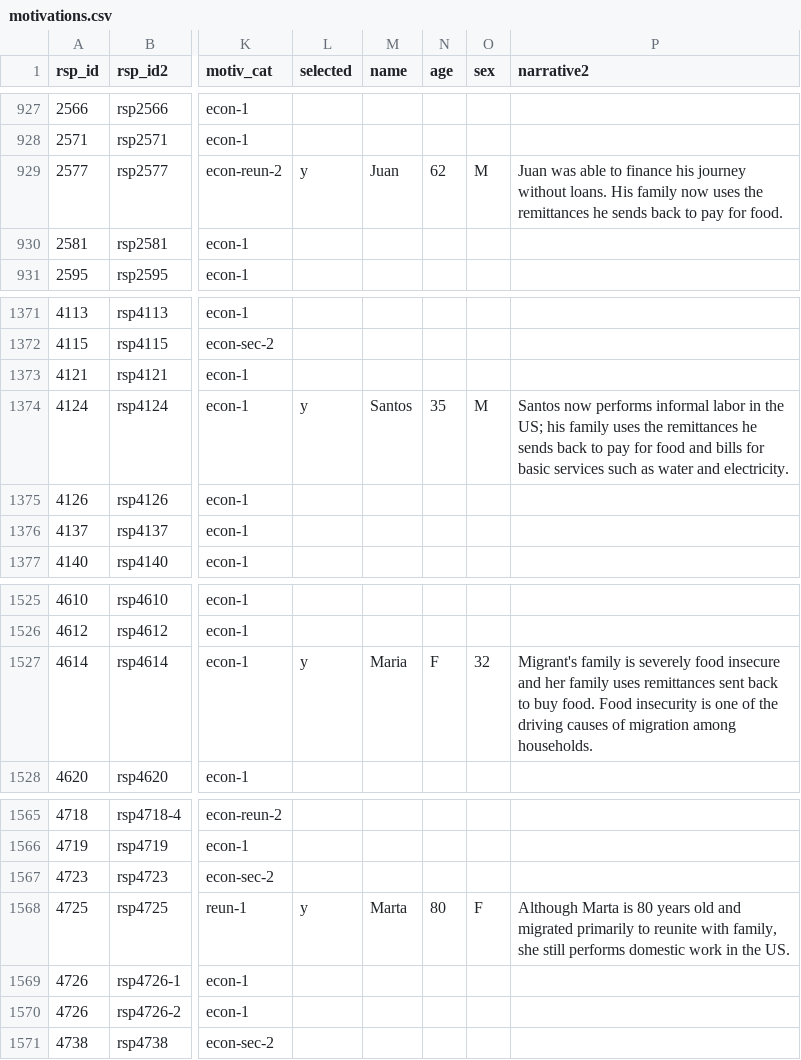
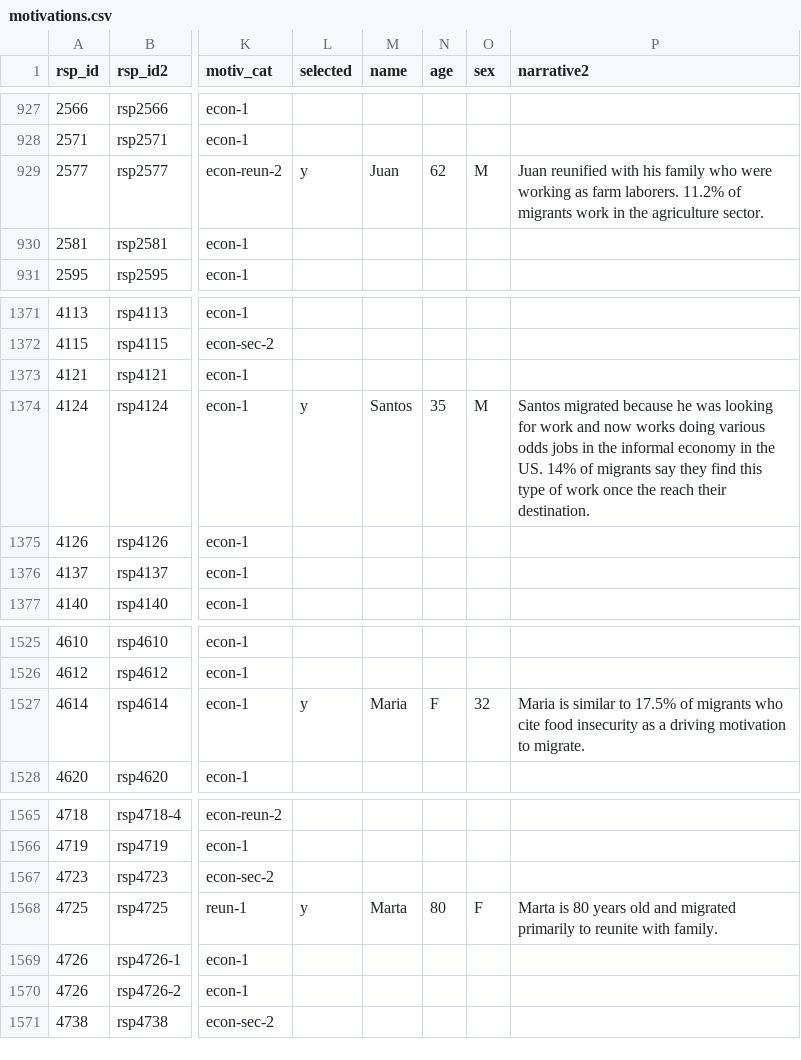
Before and after one commit to civic-data-design-lab/nt-migration-scan, a CSV file: data/motivations.csv, drawn as a sheet; only a part is shown, gaps mark what is left out; the diff covers the shown part only; the diff names each change by its address in the sheet, - before the commit and + after, or states it on an @@ line.

Commit message:
updated motivation narratives

```diff
--- a/data/motivations.csv
+++ b/data/motivations.csv
-P929 (narrative2): Juan was able to finance his journey without loans. His family now uses the remittances he sends back to pay for food.
+P929 (narrative2): Juan reunified with his family who were working as farm laborers. 11.2% of migrants work in the agriculture sector.
-P1374 (narrative2): Santos now performs informal labor in the US; his family uses the remittances he sends back to pay for food and bills for basic services such as water and electricity.
+P1374 (narrative2): Santos migrated because he was looking for work and now works doing various odds jobs in the informal economy in the US. 14% of migrants say they find this type of work once the reach their destination.
-P1527 (narrative2): Migrant's family is severely food insecure and her family uses remittances sent back to buy food. Food insecurity is one of the driving causes of migration among households.
+P1527 (narrative2): Maria is similar to 17.5% of migrants who cite food insecurity as a driving motivation to migrate.
-P1568 (narrative2): Although Marta is 80 years old and migrated primarily to reunite with family, she still performs domestic work in the US.
+P1568 (narrative2): Marta is 80 years old and migrated primarily to reunite with family.
```
Also changed, not shown: 7 edited cells elsewhere in this file.
